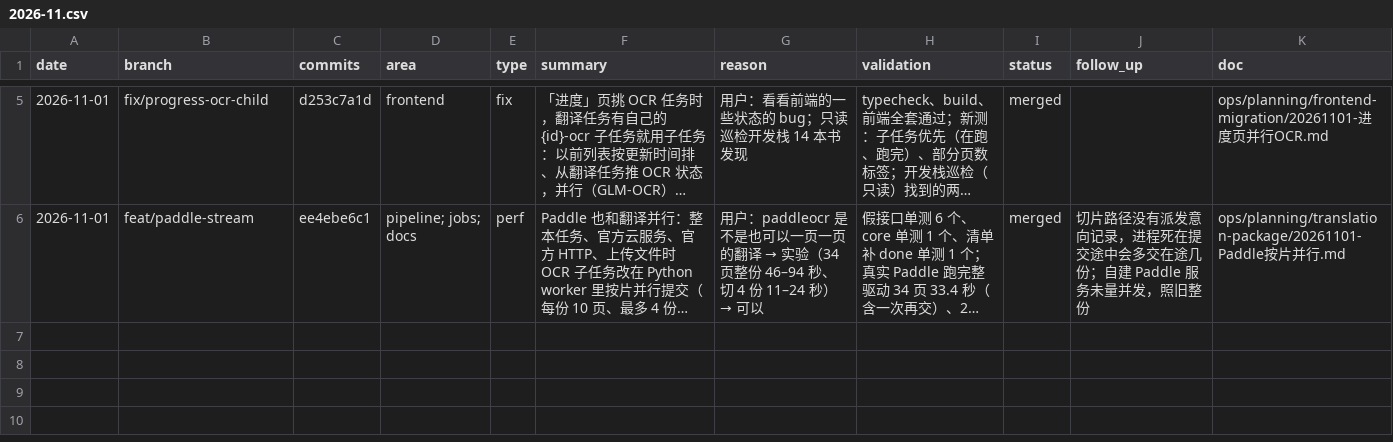
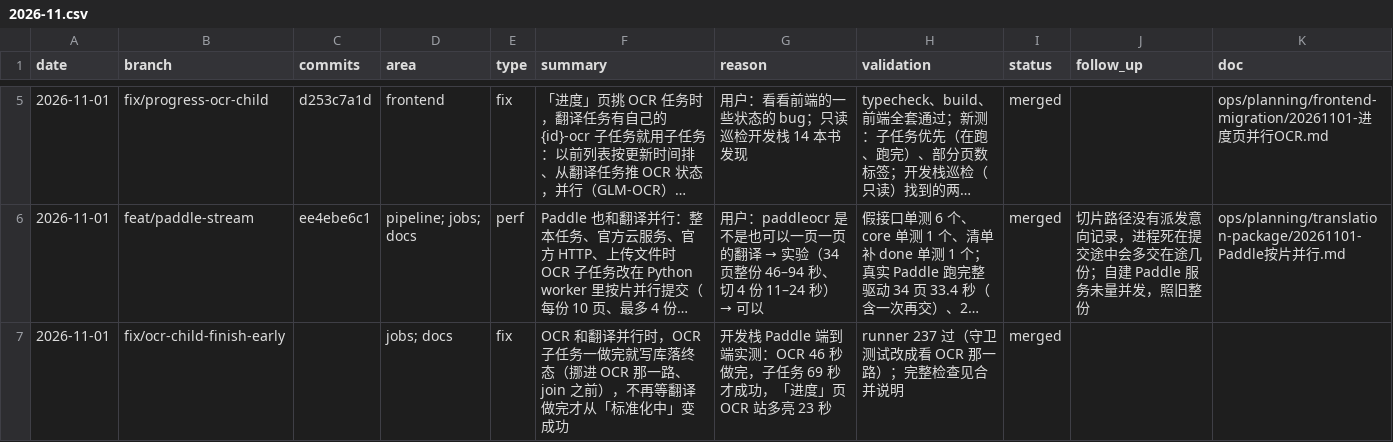
Before and after one commit to wxyhgk/retain-pdf, a CSV file: docs/ops/devlog/2026-11.csv, drawn as a sheet; only a part is shown, gaps mark what is left out; long unchanged cells end in …; the diff names each change by its address in the sheet, - before the commit and + after, or states it on an @@ line.

```diff
--- a/docs/ops/devlog/2026-11.csv
+++ b/docs/ops/devlog/2026-11.csv
+row 7: 2026-11-01 | fix/ocr-child-finish-early |  | jobs; docs | fix | OCR 和翻译并行时，OCR 子任务一做完就写库落终态（挪进 OCR 那一路、join 之前），不再等翻译做完才从「标准化中」变成功 | 开发栈 Paddle 端到端实测：OCR 46 秒做完，子任务 69 秒才成功，「进度」页 OCR 站多亮 23 秒 | runner 237 过（守卫测试改成看 OCR 那一路）；完整检查见合并说明 | merged
```
Also changed, not shown: 2 other files.
